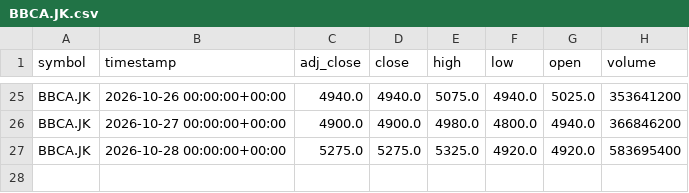
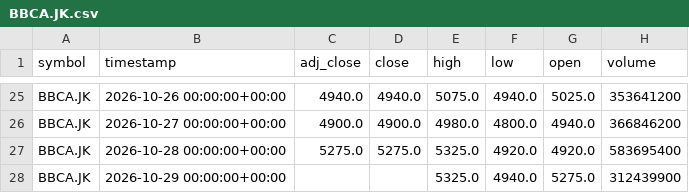
Before and after one commit to darwix/ihsg-price, a CSV file: data/daily/BBCA.JK.csv, drawn as a sheet; only a part is shown, gaps mark what is left out; the diff names each change by its address in the sheet, - before the commit and + after, or states it on an @@ line.

```diff
--- a/data/daily/BBCA.JK.csv
+++ b/data/daily/BBCA.JK.csv
+row 28: BBCA.JK | 2026-10-29 00:00:00+00:00 |  |  | 5325.0 | 4940.0 | 5275.0 | 312439900
```
Also changed, not shown: data/daily/ADRO.JK.csv, data/daily/BBRI.JK.csv, 39 other files.
